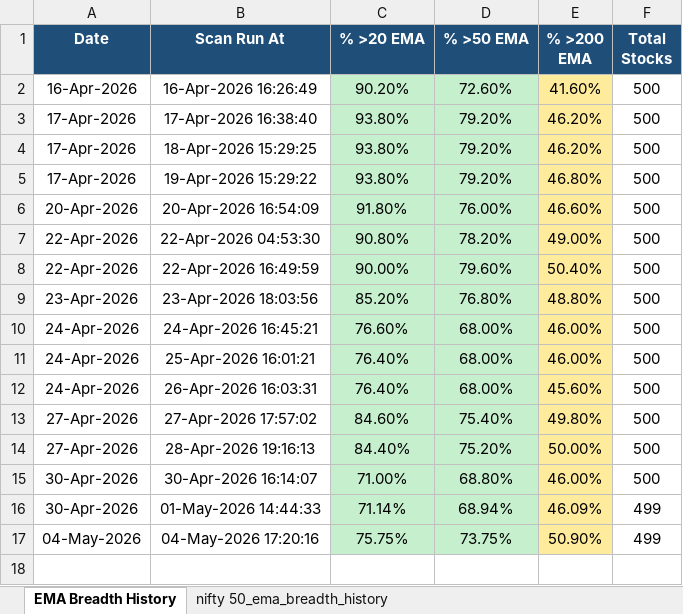
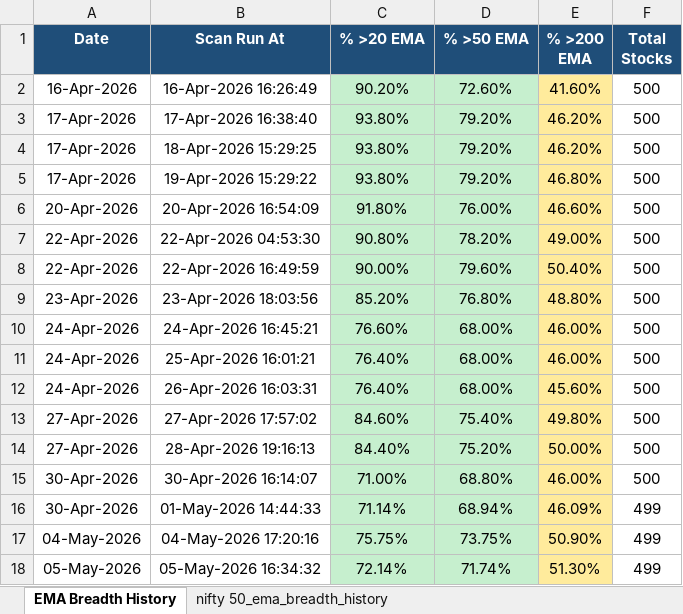
Before and after one commit to nikunj2021/EMA-Screener-, an Excel workbook: Report/EMAReport/nifty_500_ema_breadth_history.xlsx, sheet EMA Breadth History, drawn as a sheet; values as stored, in another font and other column widths than the file's, no borders; the diff names each change by its address in the sheet, - before the commit and + after, or states it on an @@ line.

```diff
--- a/Report/EMAReport/nifty_500_ema_breadth_history.xlsx (sheet EMA Breadth History)
+++ b/Report/EMAReport/nifty_500_ema_breadth_history.xlsx (sheet EMA Breadth History)
+row 18: 05-May-2026 | 05-May-2026 16:34:32 | 72.14% | 71.74% | 51.30% | 499
```
Also changed, not shown: sheet nifty 50_ema_breadth_history, Report/EMAReport/Micro_250_ema_breadth.xlsx, Report/EMAReport/Micro_250_ema_breadth_history.xlsx, 4 other files.
